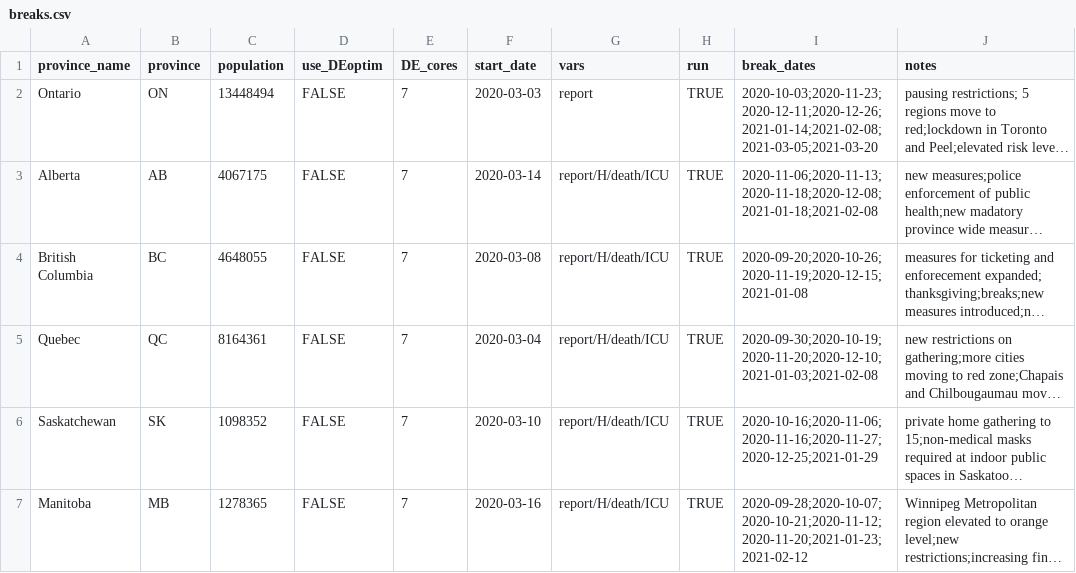
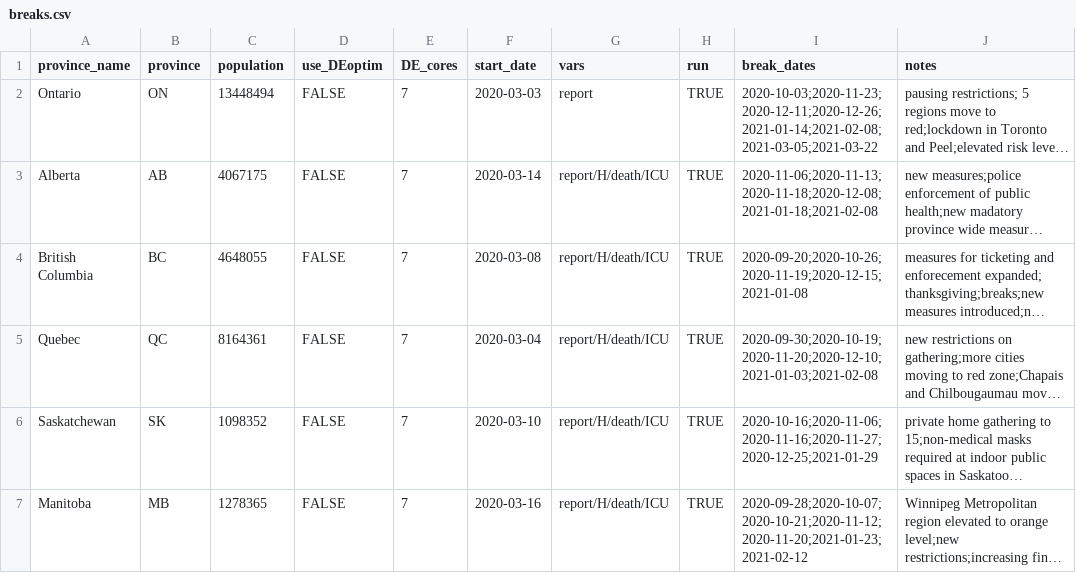
Before and after one commit to mac-theobio/macpan_base, a CSV file: code/breaks.csv, drawn as a sheet; long unchanged cells end in …; the diff names each change by its address in the sheet, - before the commit and + after, or states it on an @@ line.

```diff
--- a/code/breaks.csv
+++ b/code/breaks.csv
-I2 (break_dates): 2020-10-03;2020-11-23;2020-12-11;2020-12-26;2021-01-14;2021-02-08;2021-03-05;2021-03-20
+I2 (break_dates): 2020-10-03;2020-11-23;2020-12-11;2020-12-26;2021-01-14;2021-02-08;2021-03-05;2021-03-22
```
Also changed, not shown: 2 other files.
